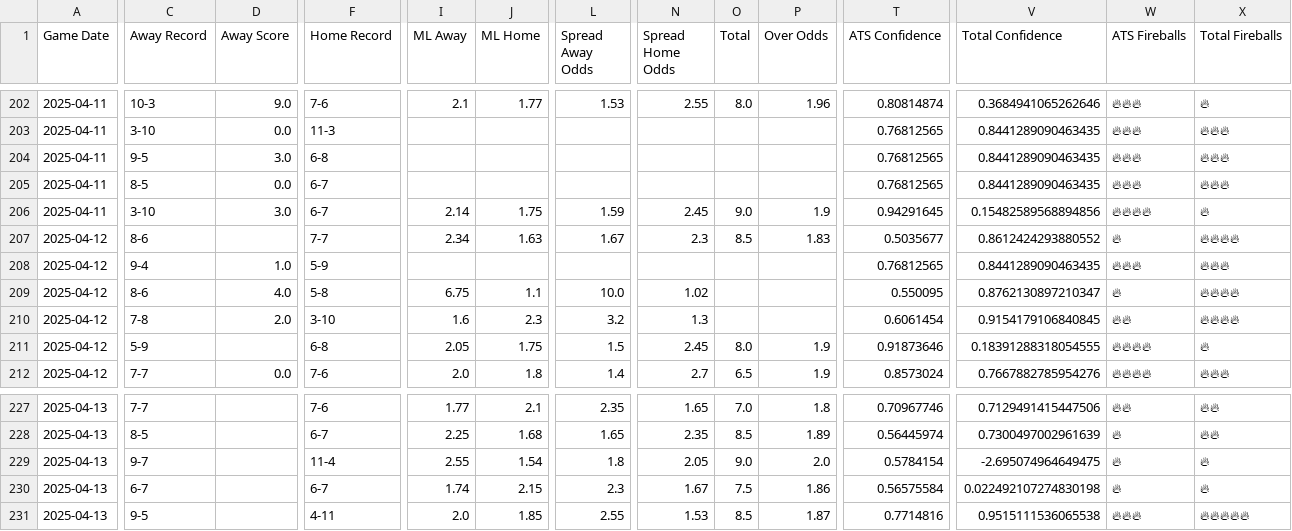
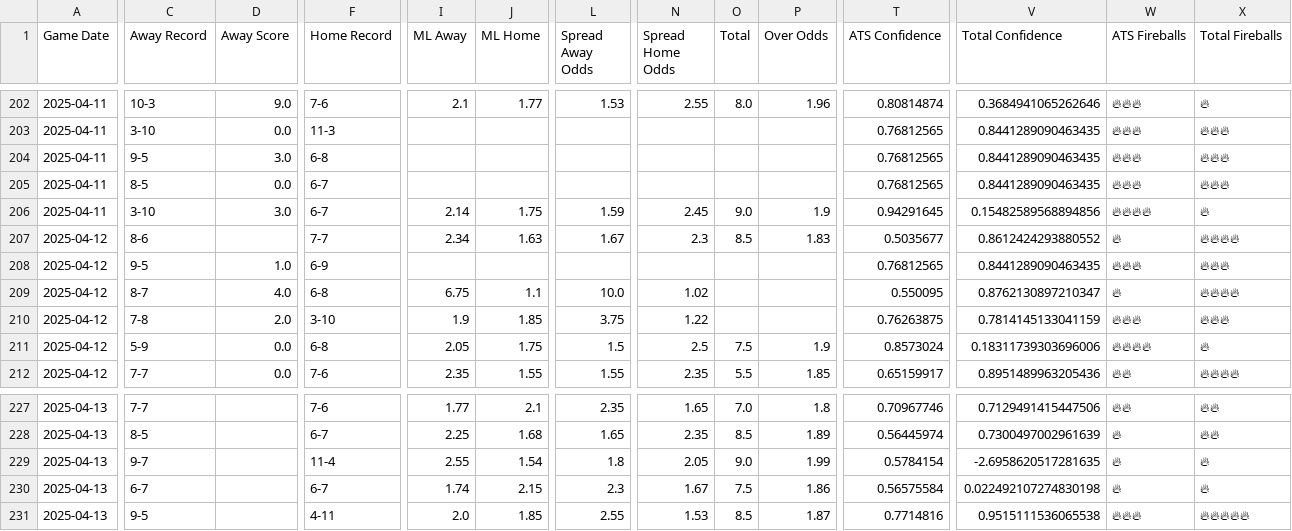
Before and after one commit to radgator13/scratchmodel, a CSV file: mlb_model_predictions.csv, drawn as a sheet; only a part is shown, gaps mark what is left out; the diff covers the shown part only; the diff names each change by its address in the sheet, - before the commit and + after, or states it on an @@ line.

Commit message:
Auto-update: new model predictions

```diff
--- a/mlb_model_predictions.csv
+++ b/mlb_model_predictions.csv
-C208 (Away Record): 9-4
+C208 (Away Record): 9-5
-F208 (Home Record): 5-9
+F208 (Home Record): 6-9
-C209 (Away Record): 8-6
+C209 (Away Record): 8-7
-F209 (Home Record): 5-8
+F209 (Home Record): 6-8
-I210 (ML Away): 1.6
+I210 (ML Away): 1.9
-J210 (ML Home): 2.3
+J210 (ML Home): 1.85
-L210 (Spread Away Odds): 3.2
+L210 (Spread Away Odds): 3.75
-N210 (Spread Home Odds): 1.3
+N210 (Spread Home Odds): 1.22
-T210 (ATS Confidence): 0.6061454
+T210 (ATS Confidence): 0.76263875
-V210 (Total Confidence): 0.9154179106840845
+V210 (Total Confidence): 0.7814145133041159
-W210 (ATS Fireballs): 🔥🔥
+W210 (ATS Fireballs): 🔥🔥🔥
-X210 (Total Fireballs): 🔥🔥🔥🔥
+X210 (Total Fireballs): 🔥🔥🔥
-D211 (Away Score): (empty)
+D211 (Away Score): 0.0
-N211 (Spread Home Odds): 2.45
+N211 (Spread Home Odds): 2.5
-O211 (Total): 8.0
+O211 (Total): 7.5
-T211 (ATS Confidence): 0.91873646
+T211 (ATS Confidence): 0.8573024
-V211 (Total Confidence): 0.18391288318054555
+V211 (Total Confidence): 0.18311739303696006
-I212 (ML Away): 2.0
+I212 (ML Away): 2.35
-J212 (ML Home): 1.8
+J212 (ML Home): 1.55
-L212 (Spread Away Odds): 1.4
+L212 (Spread Away Odds): 1.55
-N212 (Spread Home Odds): 2.7
+N212 (Spread Home Odds): 2.35
-O212 (Total): 6.5
+O212 (Total): 5.5
-P212 (Over Odds): 1.9
+P212 (Over Odds): 1.85
-T212 (ATS Confidence): 0.8573024
+T212 (ATS Confidence): 0.65159917
-V212 (Total Confidence): 0.7667882785954276
+V212 (Total Confidence): 0.8951489963205436
-W212 (ATS Fireballs): 🔥🔥🔥🔥
+W212 (ATS Fireballs): 🔥🔥
-X212 (Total Fireballs): 🔥🔥🔥
+X212 (Total Fireballs): 🔥🔥🔥🔥
-P229 (Over Odds): 2.0
+P229 (Over Odds): 1.99
-V229 (Total Confidence): -2.695074964649475
+V229 (Total Confidence): -2.6958620517281635
```
Also changed, not shown: 14 edited cells elsewhere in this file.
